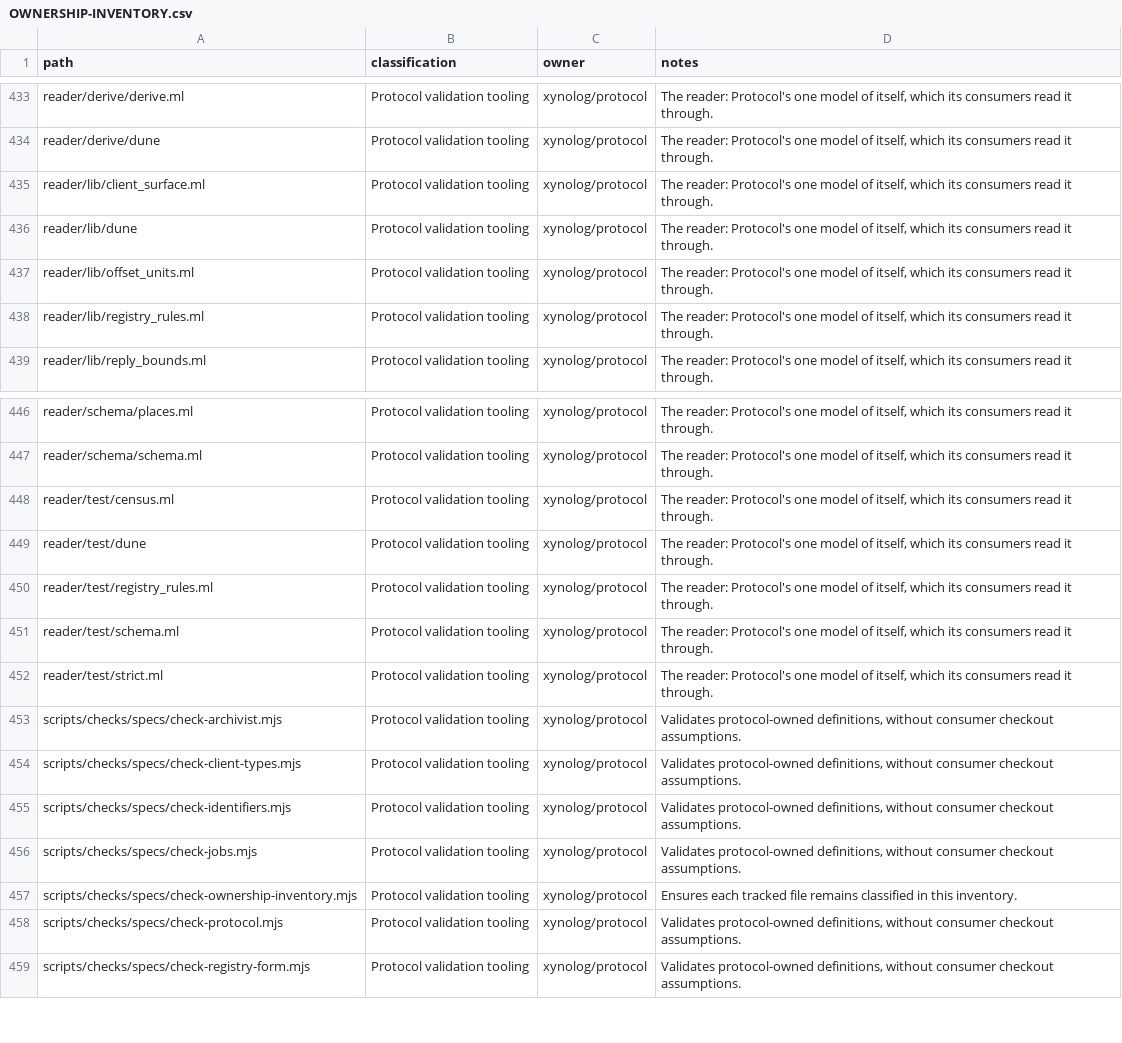
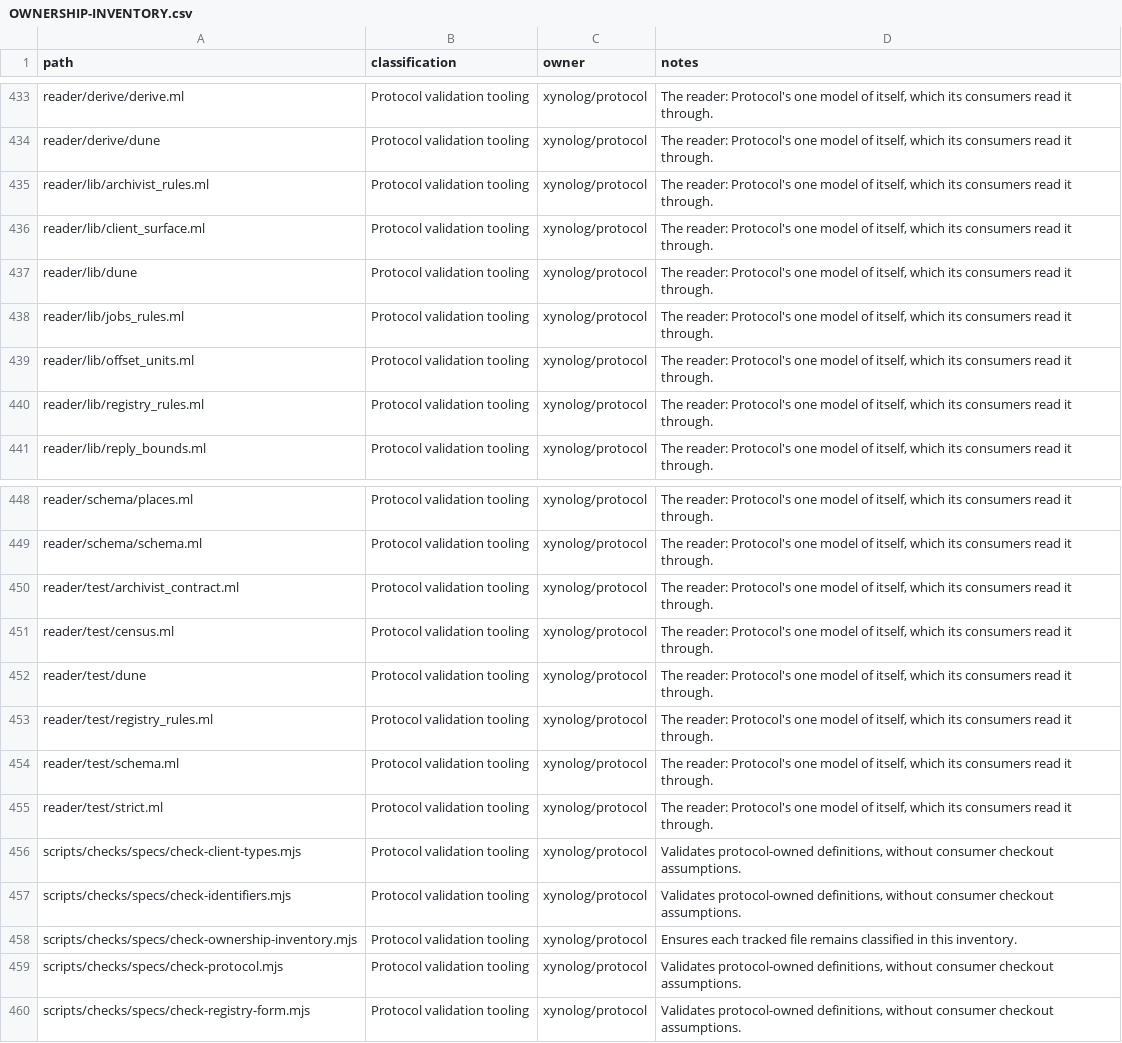
Before and after one commit to Xynoplex/protocol, a CSV file: OWNERSHIP-INVENTORY.csv, drawn as a sheet; only a part is shown, gaps mark what is left out; removed rows and columns are numbered as before the commit, all else as after; the diff names each change by its address in the sheet, - before the commit and + after, or states it on an @@ line.

Commit message:
The reader holds the job protocol's rules and the Archivist's
Jobs_rules and Archivist_rules are added to Spec.load's census. The rule
that contract/ARCHIVIST.md names what the Archivist keeps and answers
reads outside specs/src, so the binary holds it, and check takes the
repository's root. check-jobs.mjs and check-archivist.mjs go.

Signed-off-by: Adam Pingel <oss@pingel.org>

```diff
--- a/OWNERSHIP-INVENTORY.csv
+++ b/OWNERSHIP-INVENTORY.csv
+row 435: reader/lib/archivist_rules.ml | Protocol validation tooling | xynolog/protocol | The reader: Protocol's one model of itself, which its consumers read it through.
+row 438: reader/lib/jobs_rules.ml | Protocol validation tooling | xynolog/protocol | The reader: Protocol's one model of itself, which its consumers read it through.
+row 450: reader/test/archivist_contract.ml | Protocol validation tooling | xynolog/protocol | The reader: Protocol's one model of itself, which its consumers read it through.
-row 453: scripts/checks/specs/check-archivist.mjs | Protocol validation tooling | xynolog/protocol | Validates protocol-owned definitions, without consumer checkout assumptions.
-row 456: scripts/checks/specs/check-jobs.mjs | Protocol validation tooling | xynolog/protocol | Validates protocol-owned definitions, without consumer checkout assumptions.
```
Also changed, not shown: 14 other files.
